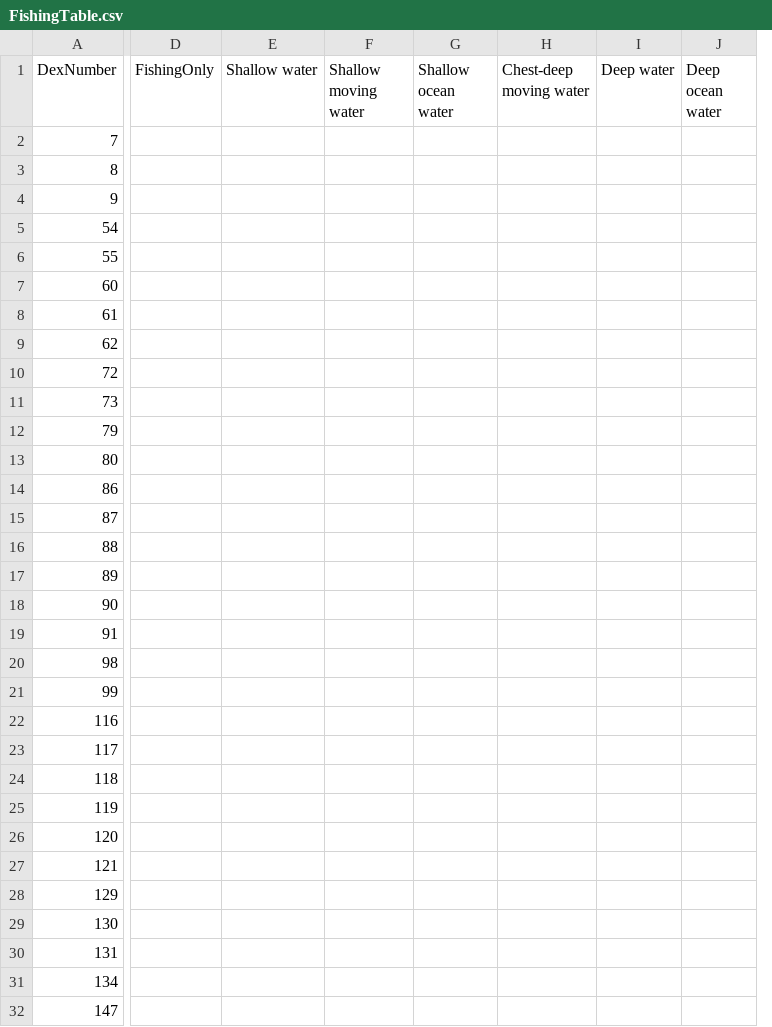
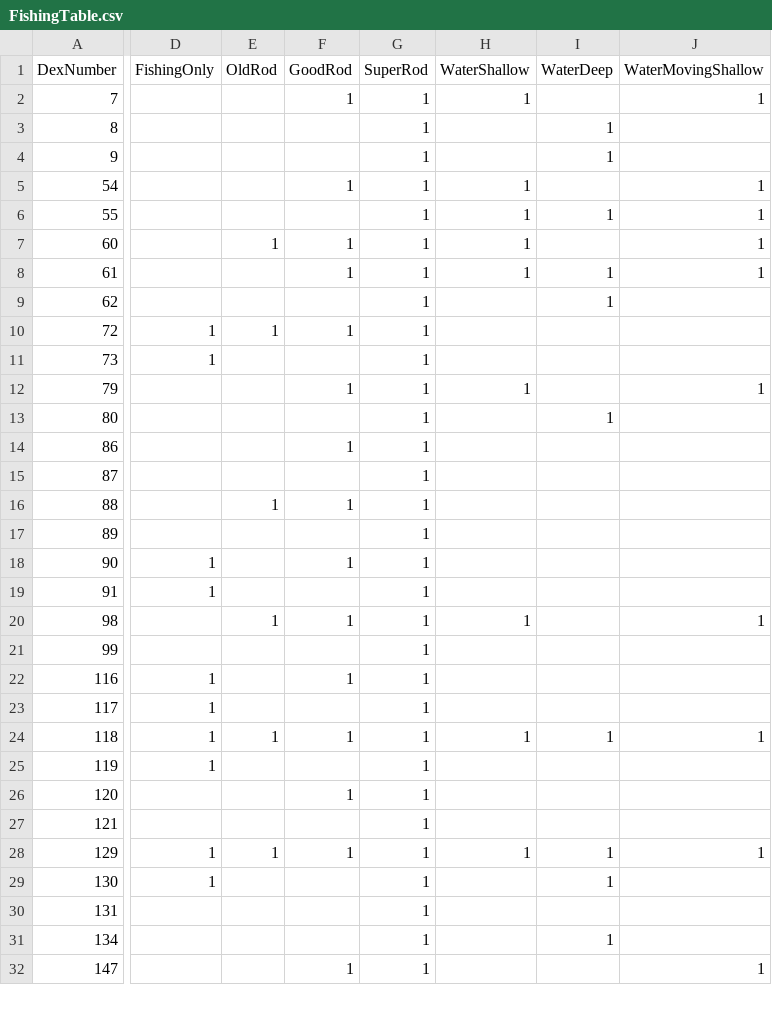
Before and after one commit to Gargamiel/PokeWorld_Scripts, a CSV file: Data/FishingTable.csv, drawn as a sheet; only a part is shown, gaps mark what is left out; removed rows and columns are numbered as before the commit, all else as after; the diff covers the shown part only; the diff names each change by its address in the sheet, - before the commit and + after, or states it on an @@ line.

Commit message:
fishing rates first iteration

```diff
--- a/Data/FishingTable.csv
+++ b/Data/FishingTable.csv
-column E (Shallow water), empty
-column F (Shallow moving water), empty
-column G (Shallow ocean water), empty
-column H (Chest-deep moving water), empty
-column I (Deep water), empty
-column J (Deep ocean water), empty
+column E (OldRod), rows 7-28: 1 |  |  | 1 |  |  |  |  |  | 1 |  |  |  | 1 |  |  |  | 1 |  |  |  | 1
+column F (GoodRod), rows 2-32: 1 |  |  | 1 |  | 1 | 1 |  | 1 |  | 1 |  | 1 |  | 1 |  | 1 |  | 1 |  | 1 |  | 1 |  | 1 |  | 1 |  |  |  | 1
+column G (SuperRod), rows 2-32: all 1
+column H (WaterShallow), rows 2-28: 1 |  |  | 1 | 1 | 1 | 1 |  |  |  | 1 |  |  |  |  |  |  |  | 1 |  |  |  | 1 |  |  |  | 1
+column I (WaterDeep), rows 3-31: 1 | 1 |  | 1 |  | 1 | 1 |  |  |  | 1 |  |  |  |  |  |  |  |  |  |  | 1 |  |  |  | 1 | 1 |  | 1
+column J (WaterMovingShallow), rows 2-32: 1 |  |  | 1 | 1 | 1 | 1 |  |  |  | 1 |  |  |  |  |  |  |  | 1 |  |  |  | 1 |  |  |  | 1 |  |  |  | 1
-D10:D11 (FishingOnly): (empty)
+D10:D11 (FishingOnly): 1
-D18:D19 (FishingOnly): (empty)
+D18:D19 (FishingOnly): 1
-D22:D25 (FishingOnly): (empty)
+D22:D25 (FishingOnly): 1
-D28:D29 (FishingOnly): (empty)
+D28:D29 (FishingOnly): 1
```
Also changed, not shown: 1 removed row, 16 added columns and 24 edited cells elsewhere in this file, 2 other files.
